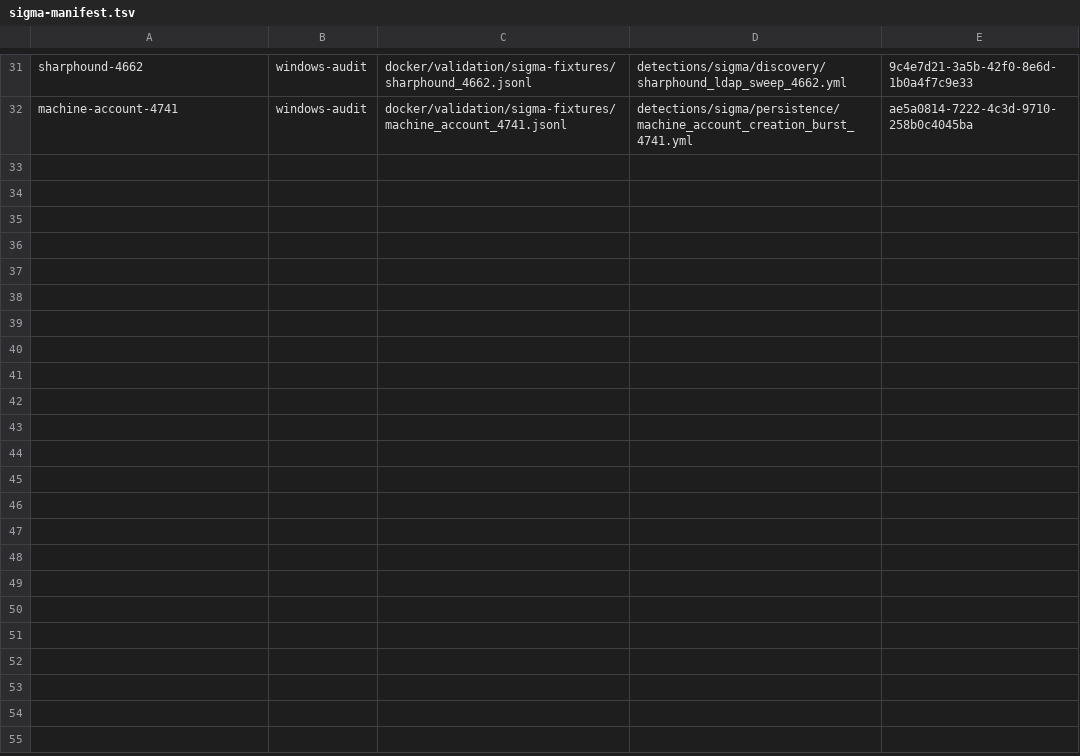
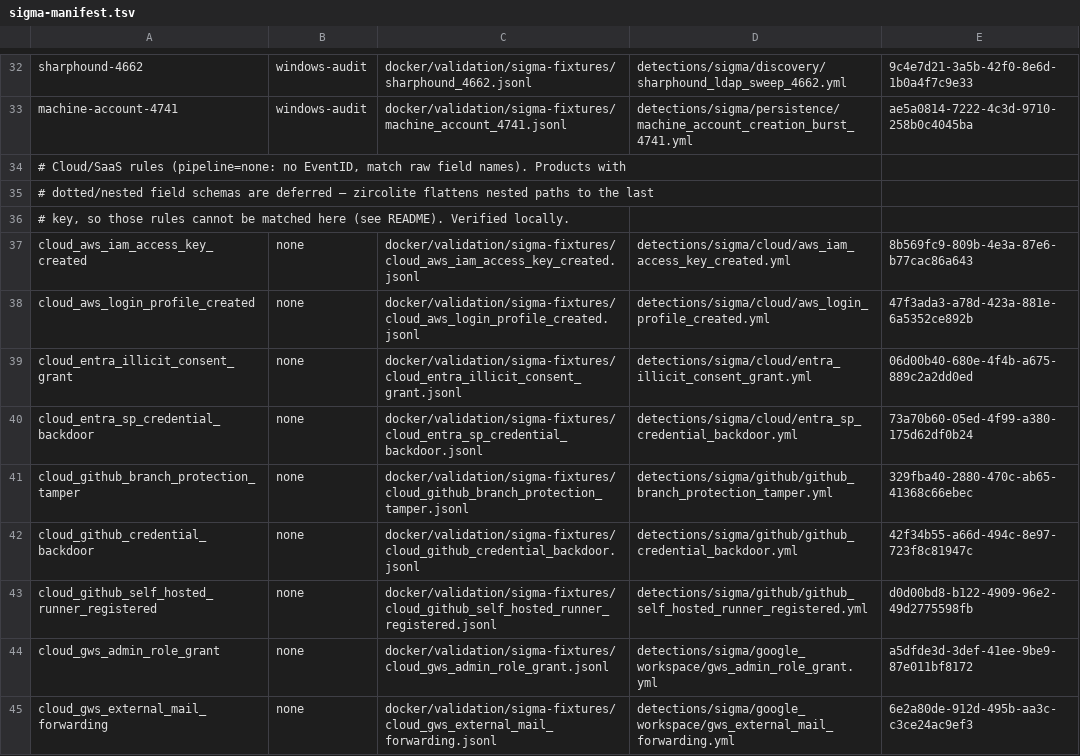
Before and after one commit to dotgibson/dotfiles-Defense, a TSV file: docker/validation/sigma-manifest.tsv, drawn as a sheet; only a part is shown, gaps mark what is left out; the diff covers the shown part only.

```diff
--- a/docker/validation/sigma-manifest.tsv
+++ b/docker/validation/sigma-manifest.tsv
@@ -32 +33,13 @@ sharphound-4662	windows-audit	docker/validation/sigma-fixtures/sharphound_4662.j
 machine-account-4741	windows-audit	docker/validation/sigma-fixtures/machine_account_4741.jsonl	detections/sigma/persistence/machine_account_creation_burst_4741.yml	ae5a0814-7222-4c3d-9710-258b0c4045ba
+# Cloud/SaaS rules (pipeline=none: no EventID, match raw field names). Products with
+# dotted/nested field schemas are deferred — zircolite flattens nested paths to the last
+# key, so those rules cannot be matched here (see README). Verified locally.
+cloud_aws_iam_access_key_created	none	docker/validation/sigma-fixtures/cloud_aws_iam_access_key_created.jsonl	detections/sigma/cloud/aws_iam_access_key_created.yml	8b569fc9-809b-4e3a-87e6-b77cac86a643
+cloud_aws_login_profile_created	none	docker/validation/sigma-fixtures/cloud_aws_login_profile_created.jsonl	detections/sigma/cloud/aws_login_profile_created.yml	47f3ada3-a78d-423a-881e-6a5352ce892b
+cloud_entra_illicit_consent_grant	none	docker/validation/sigma-fixtures/cloud_entra_illicit_consent_grant.jsonl	detections/sigma/cloud/entra_illicit_consent_grant.yml	06d00b40-680e-4f4b-a675-889c2a2dd0ed
+cloud_entra_sp_credential_backdoor	none	docker/validation/sigma-fixtures/cloud_entra_sp_credential_backdoor.jsonl	detections/sigma/cloud/entra_sp_credential_backdoor.yml	73a70b60-05ed-4f99-a380-175d62df0b24
+cloud_github_branch_protection_tamper	none	docker/validation/sigma-fixtures/cloud_github_branch_protection_tamper.jsonl	detections/sigma/github/github_branch_protection_tamper.yml	329fba40-2880-470c-ab65-41368c66ebec
+cloud_github_credential_backdoor	none	docker/validation/sigma-fixtures/cloud_github_credential_backdoor.jsonl	detections/sigma/github/github_credential_backdoor.yml	42f34b55-a66d-494c-8e97-723f8c81947c
+cloud_github_self_hosted_runner_registered	none	docker/validation/sigma-fixtures/cloud_github_self_hosted_runner_registered.jsonl	detections/sigma/github/github_self_hosted_runner_registered.yml	d0d00bd8-b122-4909-96e2-49d2775598fb
+cloud_gws_admin_role_grant	none	docker/validation/sigma-fixtures/cloud_gws_admin_role_grant.jsonl	detections/sigma/google_workspace/gws_admin_role_grant.yml	a5dfde3d-3def-41ee-9be9-87e011bf8172
+cloud_gws_external_mail_forwarding	none	docker/validation/sigma-fixtures/cloud_gws_external_mail_forwarding.jsonl	detections/sigma/google_workspace/gws_external_mail_forwarding.yml	6e2a80de-912d-495b-aa3c-c3ce24ac9ef3
```
Also changed, not shown: 13 added rows and 1 edited cell elsewhere in this file, 24 other files.
